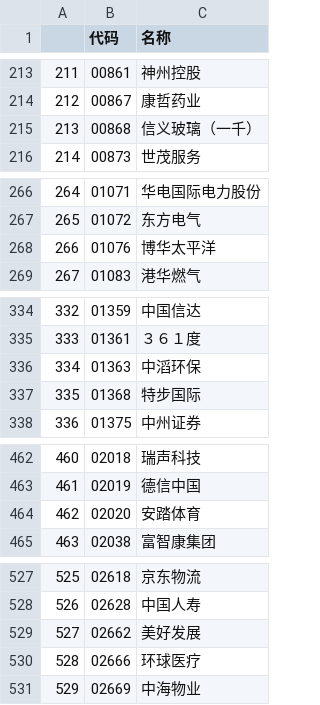
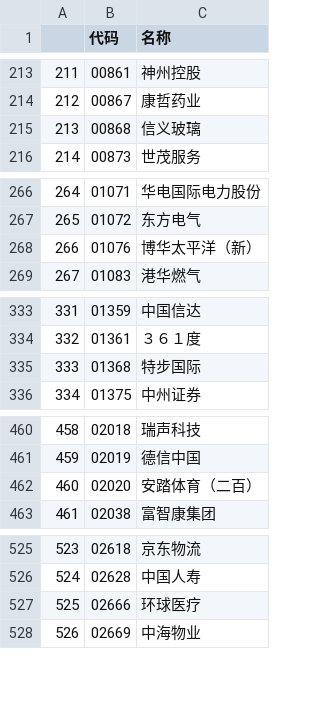
Before and after one commit to nessessary/autoxd, a CSV file: autoxd/datas/tdx_gan_codes.csv, drawn as a sheet; only a part is shown, gaps mark what is left out; removed rows and columns are numbered as before the commit, all else as after; the diff covers the shown part only; the diff names each change by its address in the sheet, - before the commit and + after, or states it on an @@ line.

```diff
--- a/autoxd/datas/tdx_gan_codes.csv
+++ b/autoxd/datas/tdx_gan_codes.csv
@@ column A renumbered between rows 13 and 672 @@
-C215 (名称): 信义玻璃（一千）
+C215 (名称): 信义玻璃
-C268 (名称): 博华太平洋
+C268 (名称): 博华太平洋（新）
-row 336: 334 | 01363 | 中滔环保
-C462 (名称): 安踏体育
+C462 (名称): 安踏体育（二百）
-row 529: 527 | 02662 | 美好发展
```
Also changed, not shown: 14 added rows, 2 removed rows and 2 edited cells elsewhere in this file, autoxd/datas/fenhong.csv, autoxd/datas/tdx_codes.csv, 2 other files.
